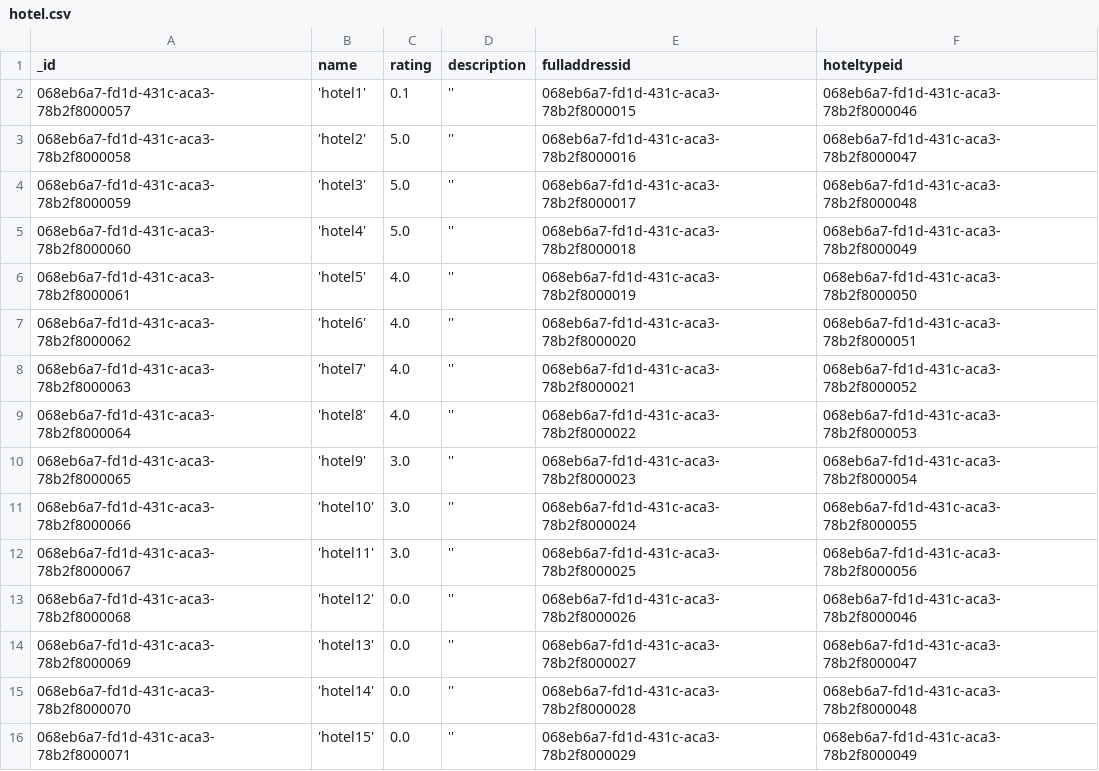
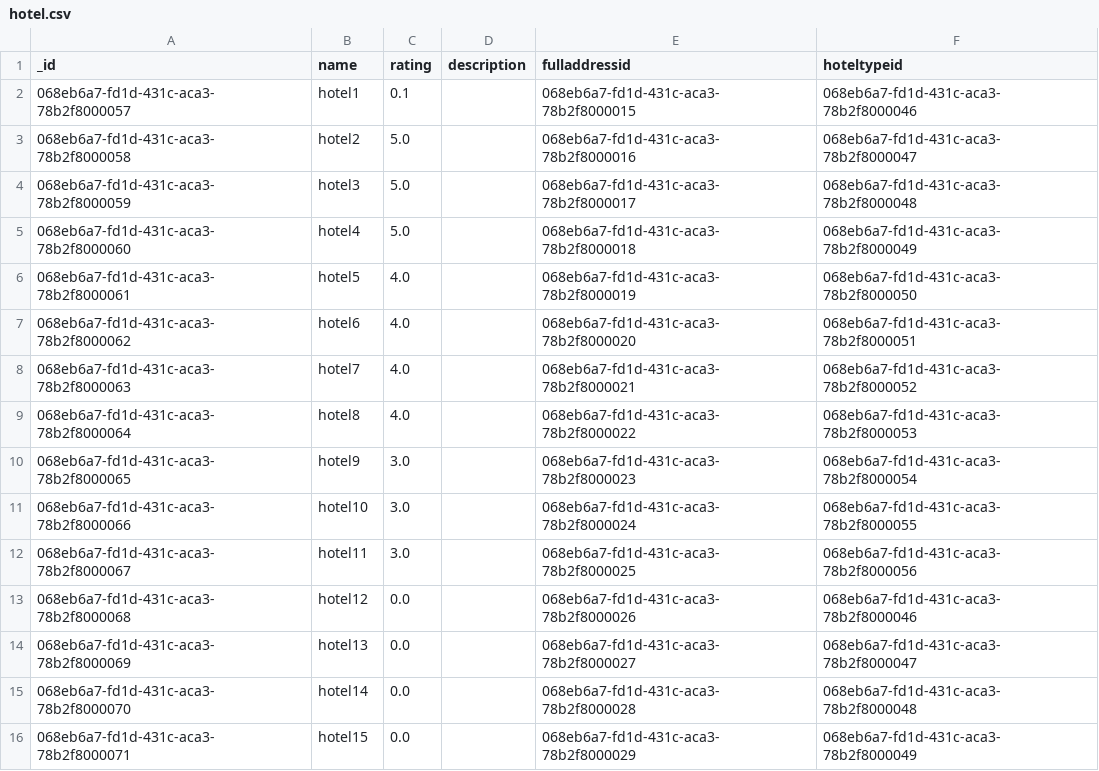
Before and after one commit to Qdea/MongoDB-hotel_booking, a CSV file: prisma/csvs/hotel.csv, drawn as a sheet.

```diff
--- a/prisma/csvs/hotel.csv
+++ b/prisma/csvs/hotel.csv
@@ -1,16 +1,16 @@
 _id,name,rating,description,fulladdressid,hoteltypeid
-068eb6a7-fd1d-431c-aca3-78b2f8000057,'hotel1',0.1,'',068eb6a7-fd1d-431c-aca3-78b2f8000015,068eb6a7-fd1d-431c-aca3-78b2f8000046
-068eb6a7-fd1d-431c-aca3-78b2f8000058,'hotel2',5.0,'',068eb6a7-fd1d-431c-aca3-78b2f8000016,068eb6a7-fd1d-431c-aca3-78b2f8000047
-068eb6a7-fd1d-431c-aca3-78b2f8000059,'hotel3',5.0,'',068eb6a7-fd1d-431c-aca3-78b2f8000017,068eb6a7-fd1d-431c-aca3-78b2f8000048
-068eb6a7-fd1d-431c-aca3-78b2f8000060,'hotel4',5.0,'',068eb6a7-fd1d-431c-aca3-78b2f8000018,068eb6a7-fd1d-431c-aca3-78b2f8000049
-068eb6a7-fd1d-431c-aca3-78b2f8000061,'hotel5',4.0,'',068eb6a7-fd1d-431c-aca3-78b2f8000019,068eb6a7-fd1d-431c-aca3-78b2f8000050
-068eb6a7-fd1d-431c-aca3-78b2f8000062,'hotel6',4.0,'',068eb6a7-fd1d-431c-aca3-78b2f8000020,068eb6a7-fd1d-431c-aca3-78b2f8000051
-068eb6a7-fd1d-431c-aca3-78b2f8000063,'hotel7',4.0,'',068eb6a7-fd1d-431c-aca3-78b2f8000021,068eb6a7-fd1d-431c-aca3-78b2f8000052
-068eb6a7-fd1d-431c-aca3-78b2f8000064,'hotel8',4.0,'',068eb6a7-fd1d-431c-aca3-78b2f8000022,068eb6a7-fd1d-431c-aca3-78b2f8000053
-068eb6a7-fd1d-431c-aca3-78b2f8000065,'hotel9',3.0,'',068eb6a7-fd1d-431c-aca3-78b2f8000023,068eb6a7-fd1d-431c-aca3-78b2f8000054
-068eb6a7-fd1d-431c-aca3-78b2f8000066,'hotel10',3.0,'',068eb6a7-fd1d-431c-aca3-78b2f8000024,068eb6a7-fd1d-431c-aca3-78b2f8000055
-068eb6a7-fd1d-431c-aca3-78b2f8000067,'hotel11',3.0,'',068eb6a7-fd1d-431c-aca3-78b2f8000025,068eb6a7-fd1d-431c-aca3-78b2f8000056
-068eb6a7-fd1d-431c-aca3-78b2f8000068,'hotel12',0.0,'',068eb6a7-fd1d-431c-aca3-78b2f8000026,068eb6a7-fd1d-431c-aca3-78b2f8000046
-068eb6a7-fd1d-431c-aca3-78b2f8000069,'hotel13',0.0,'',068eb6a7-fd1d-431c-aca3-78b2f8000027,068eb6a7-fd1d-431c-aca3-78b2f8000047
-068eb6a7-fd1d-431c-aca3-78b2f8000070,'hotel14',0.0,'',068eb6a7-fd1d-431c-aca3-78b2f8000028,068eb6a7-fd1d-431c-aca3-78b2f8000048
-068eb6a7-fd1d-431c-aca3-78b2f8000071,'hotel15',0.0,'',068eb6a7-fd1d-431c-aca3-78b2f8000029,068eb6a7-fd1d-431c-aca3-78b2f8000049
+068eb6a7-fd1d-431c-aca3-78b2f8000057,hotel1,0.1,,068eb6a7-fd1d-431c-aca3-78b2f8000015,068eb6a7-fd1d-431c-aca3-78b2f8000046
+068eb6a7-fd1d-431c-aca3-78b2f8000058,hotel2,5.0,,068eb6a7-fd1d-431c-aca3-78b2f8000016,068eb6a7-fd1d-431c-aca3-78b2f8000047
+068eb6a7-fd1d-431c-aca3-78b2f8000059,hotel3,5.0,,068eb6a7-fd1d-431c-aca3-78b2f8000017,068eb6a7-fd1d-431c-aca3-78b2f8000048
+068eb6a7-fd1d-431c-aca3-78b2f8000060,hotel4,5.0,,068eb6a7-fd1d-431c-aca3-78b2f8000018,068eb6a7-fd1d-431c-aca3-78b2f8000049
+068eb6a7-fd1d-431c-aca3-78b2f8000061,hotel5,4.0,,068eb6a7-fd1d-431c-aca3-78b2f8000019,068eb6a7-fd1d-431c-aca3-78b2f8000050
+068eb6a7-fd1d-431c-aca3-78b2f8000062,hotel6,4.0,,068eb6a7-fd1d-431c-aca3-78b2f8000020,068eb6a7-fd1d-431c-aca3-78b2f8000051
+068eb6a7-fd1d-431c-aca3-78b2f8000063,hotel7,4.0,,068eb6a7-fd1d-431c-aca3-78b2f8000021,068eb6a7-fd1d-431c-aca3-78b2f8000052
+068eb6a7-fd1d-431c-aca3-78b2f8000064,hotel8,4.0,,068eb6a7-fd1d-431c-aca3-78b2f8000022,068eb6a7-fd1d-431c-aca3-78b2f8000053
+068eb6a7-fd1d-431c-aca3-78b2f8000065,hotel9,3.0,,068eb6a7-fd1d-431c-aca3-78b2f8000023,068eb6a7-fd1d-431c-aca3-78b2f8000054
+068eb6a7-fd1d-431c-aca3-78b2f8000066,hotel10,3.0,,068eb6a7-fd1d-431c-aca3-78b2f8000024,068eb6a7-fd1d-431c-aca3-78b2f8000055
+068eb6a7-fd1d-431c-aca3-78b2f8000067,hotel11,3.0,,068eb6a7-fd1d-431c-aca3-78b2f8000025,068eb6a7-fd1d-431c-aca3-78b2f8000056
+068eb6a7-fd1d-431c-aca3-78b2f8000068,hotel12,0.0,,068eb6a7-fd1d-431c-aca3-78b2f8000026,068eb6a7-fd1d-431c-aca3-78b2f8000046
+068eb6a7-fd1d-431c-aca3-78b2f8000069,hotel13,0.0,,068eb6a7-fd1d-431c-aca3-78b2f8000027,068eb6a7-fd1d-431c-aca3-78b2f8000047
+068eb6a7-fd1d-431c-aca3-78b2f8000070,hotel14,0.0,,068eb6a7-fd1d-431c-aca3-78b2f8000028,068eb6a7-fd1d-431c-aca3-78b2f8000048
+068eb6a7-fd1d-431c-aca3-78b2f8000071,hotel15,0.0,,068eb6a7-fd1d-431c-aca3-78b2f8000029,068eb6a7-fd1d-431c-aca3-78b2f8000049
```
Also changed, not shown: 5 other files.
